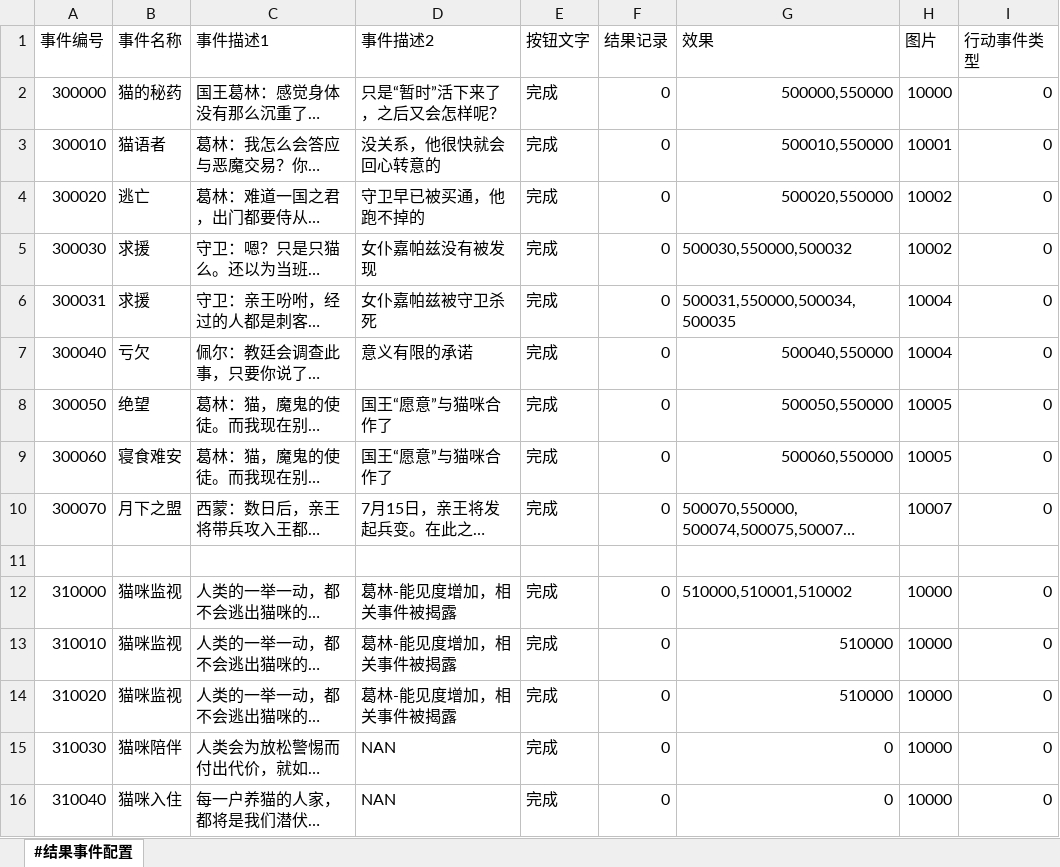
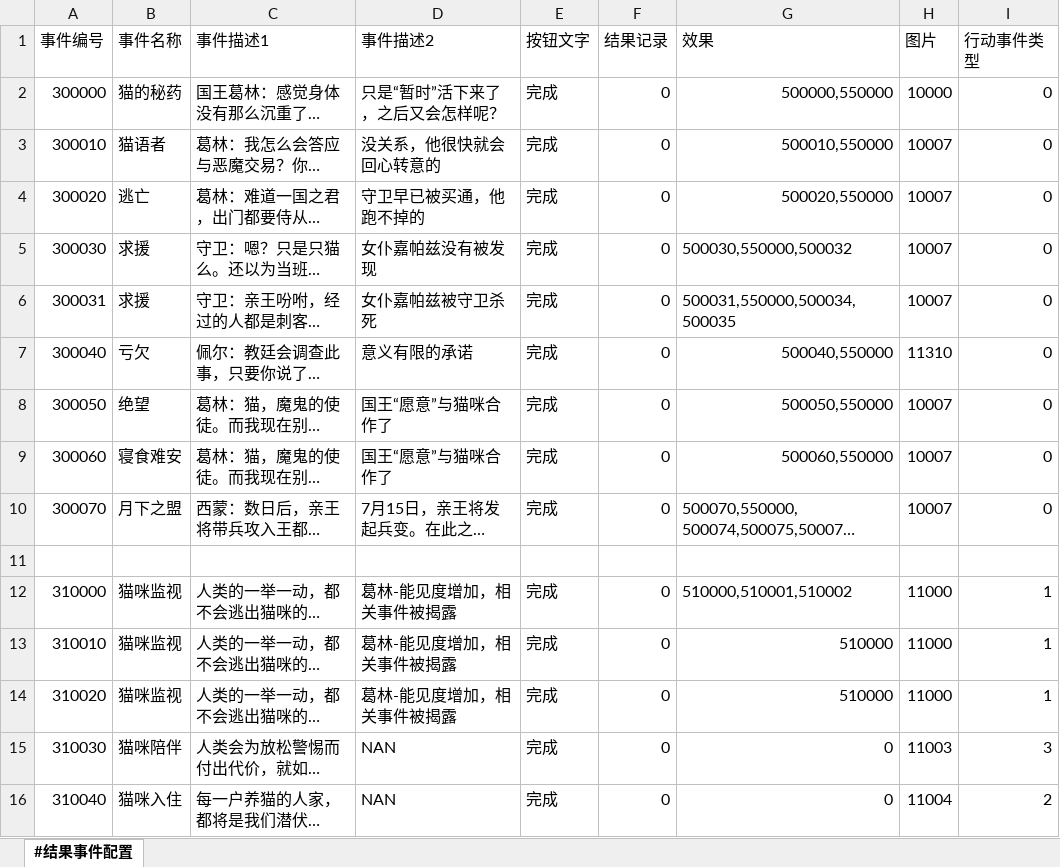
Before and after one commit to RadiumLZhang/Free-Casonry, an Excel workbook: ExcelConfig/pbjson/excel/结果事件配置表.xlsx, sheet #结果事件配置, drawn as a sheet; only a part is shown; long unchanged cells end in …; values as stored, in another font and other column widths than the file's, no cell formats; the diff covers the shown part only; the diff names each change by its address in the sheet, - before the commit and + after, or states it on an @@ line.

```diff
--- a/ExcelConfig/pbjson/excel/结果事件配置表.xlsx (sheet #结果事件配置)
+++ b/ExcelConfig/pbjson/excel/结果事件配置表.xlsx (sheet #结果事件配置)
-H3 (图片): 10001
+H3 (图片): 10007
-H4:H5 (图片): 10002
+H4:H5 (图片): 10007
-H6 (图片): 10004
+H6 (图片): 10007
-H7 (图片): 10004
+H7 (图片): 11310
-H8:H9 (图片): 10005
+H8:H9 (图片): 10007
-H12:H14 (图片): 10000
+H12:H14 (图片): 11000
-I12:I14 (行动事件类型): 0
+I12:I14 (行动事件类型): 1
-H15 (图片): 10000
+H15 (图片): 11003
-I15 (行动事件类型): 0
+I15 (行动事件类型): 3
-H16 (图片): 10000
+H16 (图片): 11004
-I16 (行动事件类型): 0
+I16 (行动事件类型): 2
```
Also changed, not shown: 335 edited cells elsewhere in this sheet, cell formats, ExcelConfig/pbjson/excel/事件配置表.xlsx, ExcelConfig/pbjson/excel/突发事件信息表.xlsx, 3 other files.
